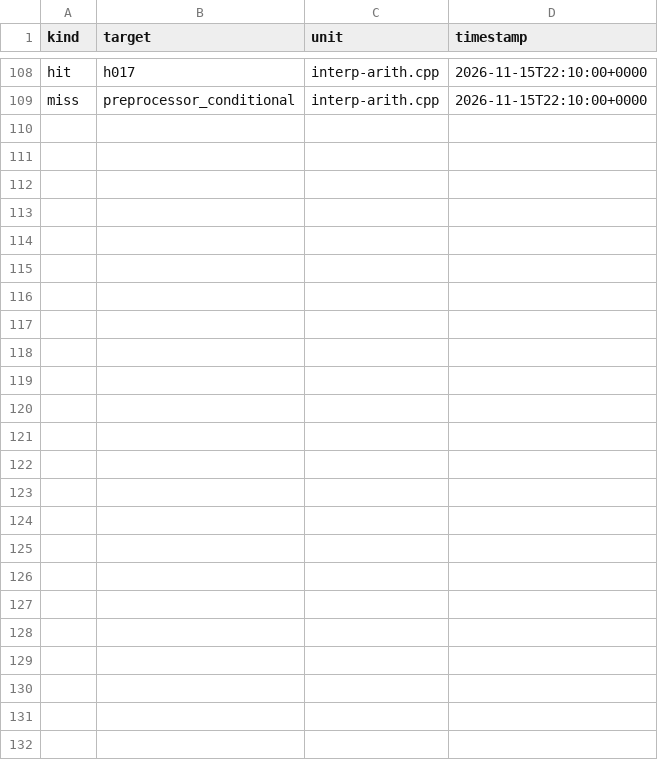
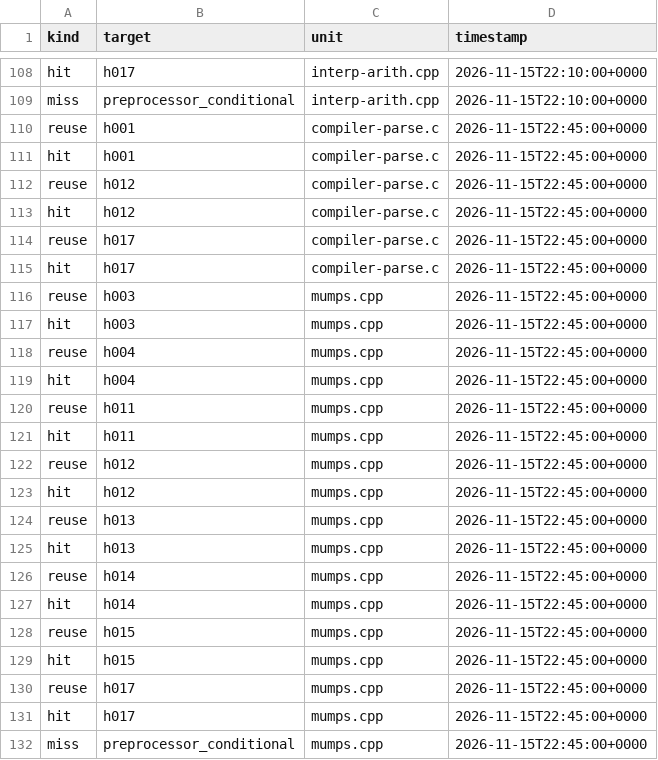
Before and after one commit to mjandrews1/mumps-research, a CSV file: wp2/logs/PRO_knowledge_events.csv, drawn as a sheet; only a part is shown, gaps mark what is left out.

Commit message:
PRO B1 units 11-12: ExpandNext, mumps.cpp driver; interp C-string helpers + stubs; events + tracking

```diff
--- a/wp2/logs/PRO_knowledge_events.csv
+++ b/wp2/logs/PRO_knowledge_events.csv
@@ -109 +109,24 @@ hit,h017,interp-arith.cpp,2026-11-15T22:10:00+0000
 miss,preprocessor_conditional,interp-arith.cpp,2026-11-15T22:10:00+0000
+reuse,h001,compiler-parse.c,2026-11-15T22:45:00+0000
+hit,h001,compiler-parse.c,2026-11-15T22:45:00+0000
+reuse,h012,compiler-parse.c,2026-11-15T22:45:00+0000
+hit,h012,compiler-parse.c,2026-11-15T22:45:00+0000
+reuse,h017,compiler-parse.c,2026-11-15T22:45:00+0000
+hit,h017,compiler-parse.c,2026-11-15T22:45:00+0000
+reuse,h003,mumps.cpp,2026-11-15T22:45:00+0000
+hit,h003,mumps.cpp,2026-11-15T22:45:00+0000
+reuse,h004,mumps.cpp,2026-11-15T22:45:00+0000
+hit,h004,mumps.cpp,2026-11-15T22:45:00+0000
+reuse,h011,mumps.cpp,2026-11-15T22:45:00+0000
+hit,h011,mumps.cpp,2026-11-15T22:45:00+0000
+reuse,h012,mumps.cpp,2026-11-15T22:45:00+0000
+hit,h012,mumps.cpp,2026-11-15T22:45:00+0000
+reuse,h013,mumps.cpp,2026-11-15T22:45:00+0000
+hit,h013,mumps.cpp,2026-11-15T22:45:00+0000
+reuse,h014,mumps.cpp,2026-11-15T22:45:00+0000
+hit,h014,mumps.cpp,2026-11-15T22:45:00+0000
+reuse,h015,mumps.cpp,2026-11-15T22:45:00+0000
+hit,h015,mumps.cpp,2026-11-15T22:45:00+0000
+reuse,h017,mumps.cpp,2026-11-15T22:45:00+0000
+hit,h017,mumps.cpp,2026-11-15T22:45:00+0000
+miss,preprocessor_conditional,mumps.cpp,2026-11-15T22:45:00+0000
```
Also changed, not shown: 7 other files.
